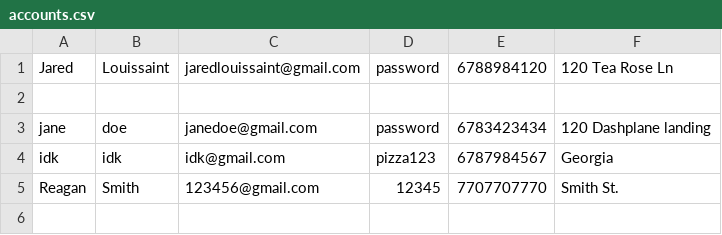
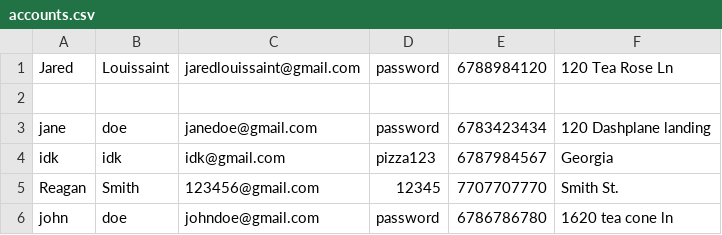
Before and after one commit to jlouissaint13/ctrl-Alt-Delete, a CSV file: accounts.csv, drawn as a sheet; the diff names each change by its address in the sheet, - before the commit and + after, or states it on an @@ line.

```diff
--- a/accounts.csv
+++ b/accounts.csv
+row 6: john | doe | johndoe@gmail.com | password | 6786786780 | 1620 tea cone ln
```
Also changed, not shown: 4 other files.
